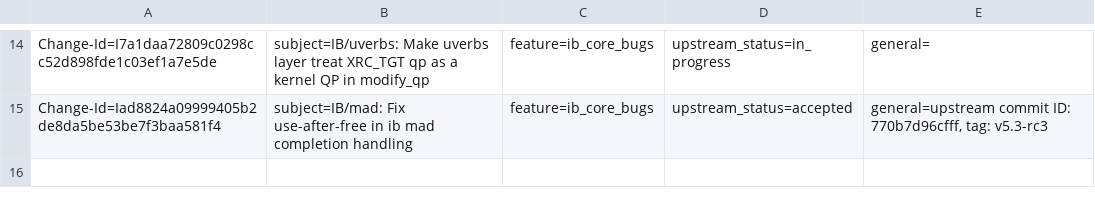
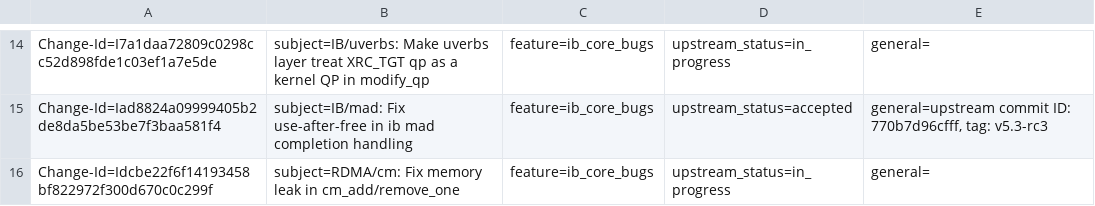
Before and after one commit to huynguyen85/temp_ipsec_inline_ofed_4_7, a CSV file: metadata/Jack_Morgenstein.csv, drawn as a sheet; only a part is shown, gaps mark what is left out; the diff names each change by its address in the sheet, - before the commit and + after, or states it on an @@ line.

Commit message:
RDMA/cm: Fix memory leak in cm_add/remove_one
In the process of moving the debug counters sysfs entries, the upstream
kernel patch mentioned below eliminated the cm_infiniband sysfs directory.

This sysfs directory was tied to the cm_port object allocated in procedure
cm_add_one().

Before the commit below, this cm_port object was freed via a call to
kobject_put(port->kobj) in procedure cm_remove_port_fs().

Since port no longer uses its kobj, kobject_put(port->kobj) was eliminated.

This, however, meant that kfree was never called for the cm_port buffers.

Fix this by adding explicit kfree(port) calls to functions cm_add_one()
and cm_remove_one().

Note: the kfree call in the first chunk below (in the cm_add_one error
flow) fixes an old, undetected memory leak.

issue: 1856726
Change-Id: Idcbe22f6f14193458bf822972f300d670c0c299f
Fixes: c87e65cfb97c ("RDMA/cm: Move debug counters to be under relevant IB device")
Signed-off-by: Jack Morgenstein <jackm@dev.mellanox.co.il>

```diff
--- a/metadata/Jack_Morgenstein.csv
+++ b/metadata/Jack_Morgenstein.csv
+row 16: Change-Id=Idcbe22f6f14193458bf822972f300d670c0c299f | subject=RDMA/cm: Fix memory leak in cm_add/remove_one | feature=ib_core_bugs | upstream_status=in_progress | general=
```
Also changed, not shown: 1 other file.
